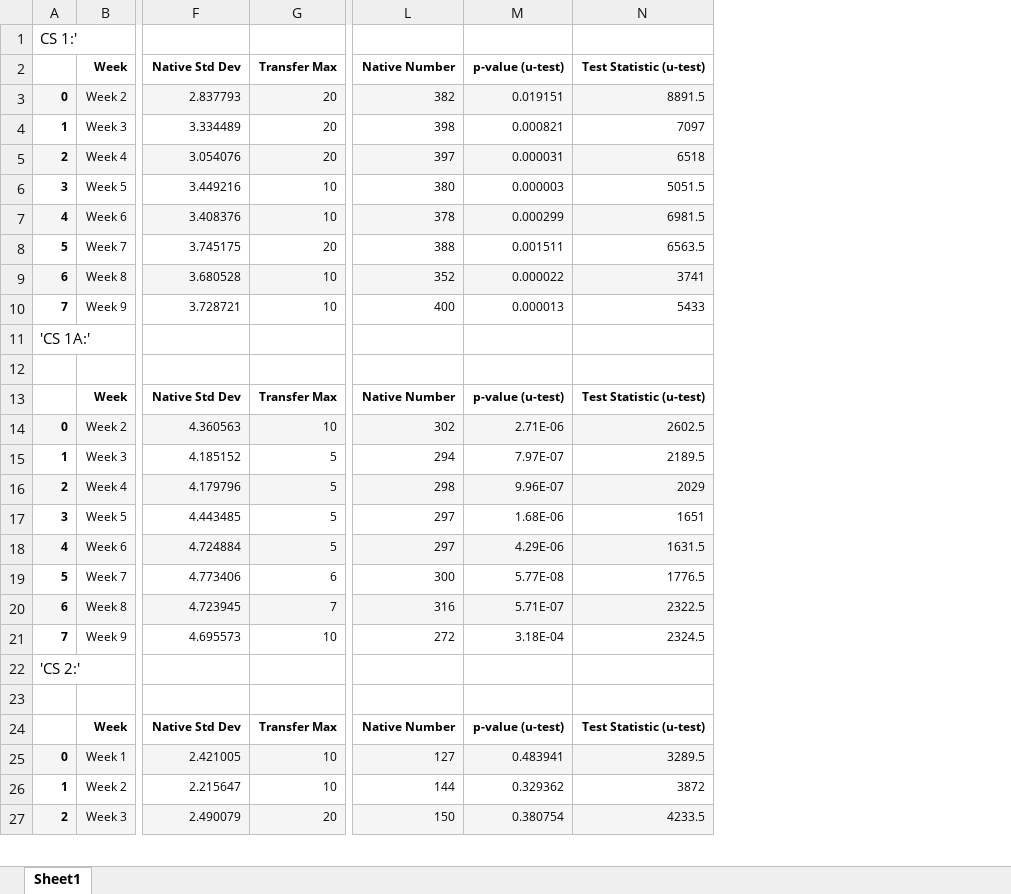
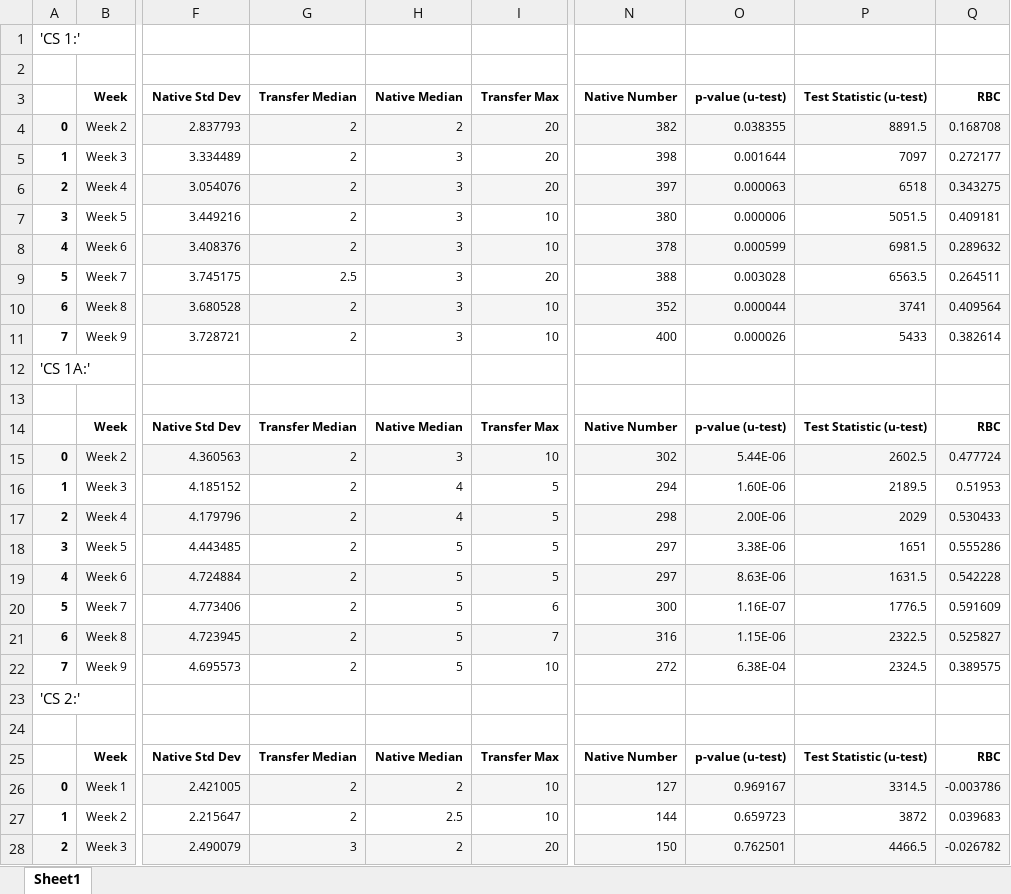
Before and after one commit to navinamahesh/Python-research-prep, an Excel workbook: RQ3/RQ3.xlsx, sheet Sheet1, drawn as a sheet; only a part is shown, gaps mark what is left out; values as stored, in another font and other column widths than the file's, no borders; addresses are those after the commit; rows hold the shown columns only; the diff covers the shown part only; the diff names each change by its address in the sheet, - before the commit and + after, or states it on an @@ line.

```diff
--- a/RQ3/RQ3.xlsx (sheet Sheet1)
+++ b/RQ3/RQ3.xlsx (sheet Sheet1)
+column G (Transfer Median), rows 4-28: 2 | 2 | 2 | 2 | 2 | 2.5 | 2 | 2 |  |  | Transfer Median | 2 | 2 | 2 | 2 | 2 | 2 | 2 | 2 |  |  | Transfer Median | 2 | 2 | 3
+column H (Native Median), rows 4-28: 2 | 3 | 3 | 3 | 3 | 3 | 3 | 3 |  |  | Native Median | 3 | 4 | 4 | 5 | 5 | 5 | 5 | 5 |  |  | Native Median | 2 | 2.5 | 2
+column Q (RBC), rows 4-28: 0.168708 | 0.272177 | 0.343275 | 0.409181 | 0.289632 | 0.264511 | 0.409564 | 0.382614 |  |  | RBC | 0.477724 | 0.51953 | 0.530433 | 0.555286 | 0.542228 | 0.591609 | 0.525827 | 0.389575 |  |  | RBC | -0.003786 | 0.039683 | -0.026782
-A1: CS 1:'
+A1: 'CS 1:'
+row 2: (empty)
-O4 (p-value (u-test)): 0.019151
+O4 (p-value (u-test)): 0.038355
-O5 (p-value (u-test)): 0.000821
+O5 (p-value (u-test)): 0.001644
-O6 (p-value (u-test)): 0.000031
+O6 (p-value (u-test)): 0.000063
-O7 (p-value (u-test)): 0.000003
+O7 (p-value (u-test)): 0.000006
-O8 (p-value (u-test)): 0.000299
+O8 (p-value (u-test)): 0.000599
-O9 (p-value (u-test)): 0.001511
+O9 (p-value (u-test)): 0.003028
-O10 (p-value (u-test)): 0.000022
+O10 (p-value (u-test)): 0.000044
-O11 (p-value (u-test)): 0.000013
+O11 (p-value (u-test)): 0.000026
-O15 (p-value (u-test)): 2.71E-06
+O15 (p-value (u-test)): 5.44E-06
-O16 (p-value (u-test)): 7.97E-07
+O16 (p-value (u-test)): 1.60E-06
-O17 (p-value (u-test)): 9.96E-07
+O17 (p-value (u-test)): 2.00E-06
-O18 (p-value (u-test)): 1.68E-06
+O18 (p-value (u-test)): 3.38E-06
-O19 (p-value (u-test)): 4.29E-06
+O19 (p-value (u-test)): 8.63E-06
-O20 (p-value (u-test)): 5.77E-08
+O20 (p-value (u-test)): 1.16E-07
-O21 (p-value (u-test)): 5.71E-07
+O21 (p-value (u-test)): 1.15E-06
-O22 (p-value (u-test)): 3.18E-04
+O22 (p-value (u-test)): 6.38E-04
-O26 (p-value (u-test)): 0.483941
+O26 (p-value (u-test)): 0.969167
-P26 (Test Statistic (u-test)): 3289.5
+P26 (Test Statistic (u-test)): 3314.5
-O27 (p-value (u-test)): 0.329362
+O27 (p-value (u-test)): 0.659723
-O28 (p-value (u-test)): 0.380754
+O28 (p-value (u-test)): 0.762501
-P28 (Test Statistic (u-test)): 4233.5
+P28 (Test Statistic (u-test)): 4466.5
```
Also changed, not shown: 10 edited cells elsewhere in this sheet, RQ1/Data.xlsx, RQ2/Overall Data.xlsx, 5 other files.
